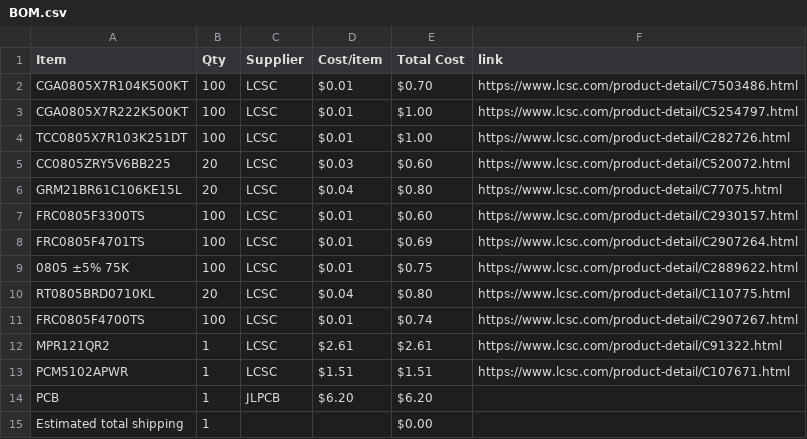
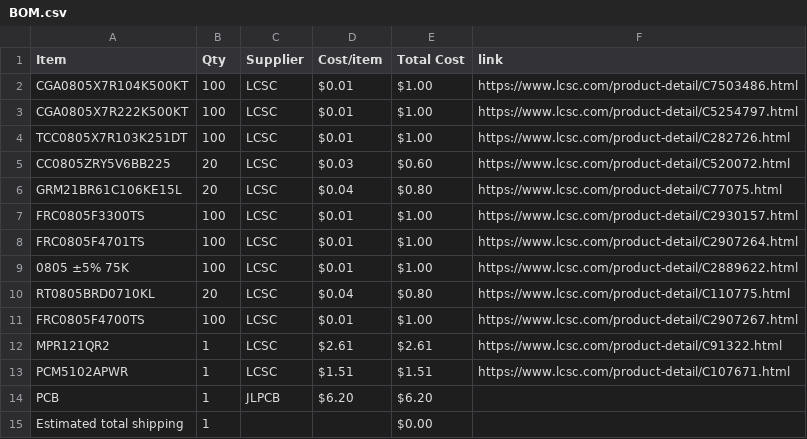
Before and after one commit to KYUUBYZ/Hakronomia, a CSV file: BOM.csv, drawn as a sheet.

Commit message:
Sync Hakronomia from Half Life

```diff
--- a/BOM.csv
+++ b/BOM.csv
@@ -1,3 +1,3 @@
 Item,Qty,Supplier,Cost/item,Total Cost,link
-CGA0805X7R104K500KT,100,LCSC,$0.01,$0.70,https://www.lcsc.com/product-detail/C7503486.html
+CGA0805X7R104K500KT,100,LCSC,$0.01,$1.00,https://www.lcsc.com/product-detail/C7503486.html
 CGA0805X7R222K500KT,100,LCSC,$0.01,$1.00,https://www.lcsc.com/product-detail/C5254797.html
@@ -6,7 +6,7 @@ CC0805ZRY5V6BB225,20,LCSC,$0.03,$0.60,https://www.lcsc.com/product-detail/C52007
 GRM21BR61C106KE15L,20,LCSC,$0.04,$0.80,https://www.lcsc.com/product-detail/C77075.html
-FRC0805F3300TS,100,LCSC,$0.01,$0.60,https://www.lcsc.com/product-detail/C2930157.html
-FRC0805F4701TS,100,LCSC,$0.01,$0.69,https://www.lcsc.com/product-detail/C2907264.html
-0805 ±5% 75K,100,LCSC,$0.01,$0.75,https://www.lcsc.com/product-detail/C2889622.html
+FRC0805F3300TS,100,LCSC,$0.01,$1.00,https://www.lcsc.com/product-detail/C2930157.html
+FRC0805F4701TS,100,LCSC,$0.01,$1.00,https://www.lcsc.com/product-detail/C2907264.html
+0805 ±5% 75K,100,LCSC,$0.01,$1.00,https://www.lcsc.com/product-detail/C2889622.html
 RT0805BRD0710KL,20,LCSC,$0.04,$0.80,https://www.lcsc.com/product-detail/C110775.html
-FRC0805F4700TS,100,LCSC,$0.01,$0.74,https://www.lcsc.com/product-detail/C2907267.html
+FRC0805F4700TS,100,LCSC,$0.01,$1.00,https://www.lcsc.com/product-detail/C2907267.html
 MPR121QR2,1,LCSC,$2.61,$2.61,https://www.lcsc.com/product-detail/C91322.html
```
